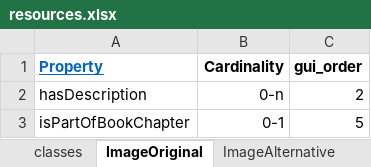
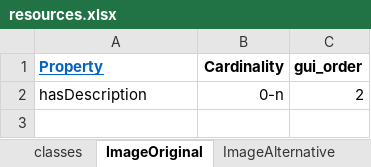
Before and after one commit to dasch-swiss/daschland-scripts, an Excel workbook: daschland_ontology/daschland (Alice in DaSCHland)/resources.xlsx, sheet ImageOriginal, drawn as a sheet; values as stored, in another font and other column widths than the file's, no borders; the diff names each change by its address in the sheet, - before the commit and + after, or states it on an @@ line.

```diff
--- a/daschland_ontology/daschland (Alice in DaSCHland)/resources.xlsx (sheet ImageOriginal)
+++ b/daschland_ontology/daschland (Alice in DaSCHland)/resources.xlsx (sheet ImageOriginal)
-row 3: isPartOfBookChapter | 0-1 | 5
```
Also changed, not shown: sheet Image, data/spreadsheets/Character.xlsx, data/spreadsheets/Image.xlsx, 48 other files.
